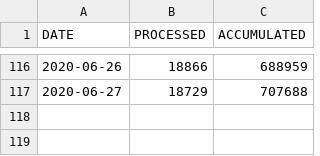
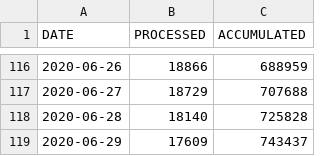
Before and after one commit to yammadev/col-covid-19, a CSV file: data/csv/samples.csv, drawn as a sheet; only a part is shown, gaps mark what is left out; the diff names each change by its address in the sheet, - before the commit and + after, or states it on an @@ line.

```diff
--- a/data/csv/samples.csv
+++ b/data/csv/samples.csv
+row 118: 2020-06-28 | 18140 | 725828
+row 119: 2020-06-29 | 17609 | 743437
```
Also changed, not shown: data/csv/cases_per_origin.csv, data/csv/statistics.csv, 14 other files.
